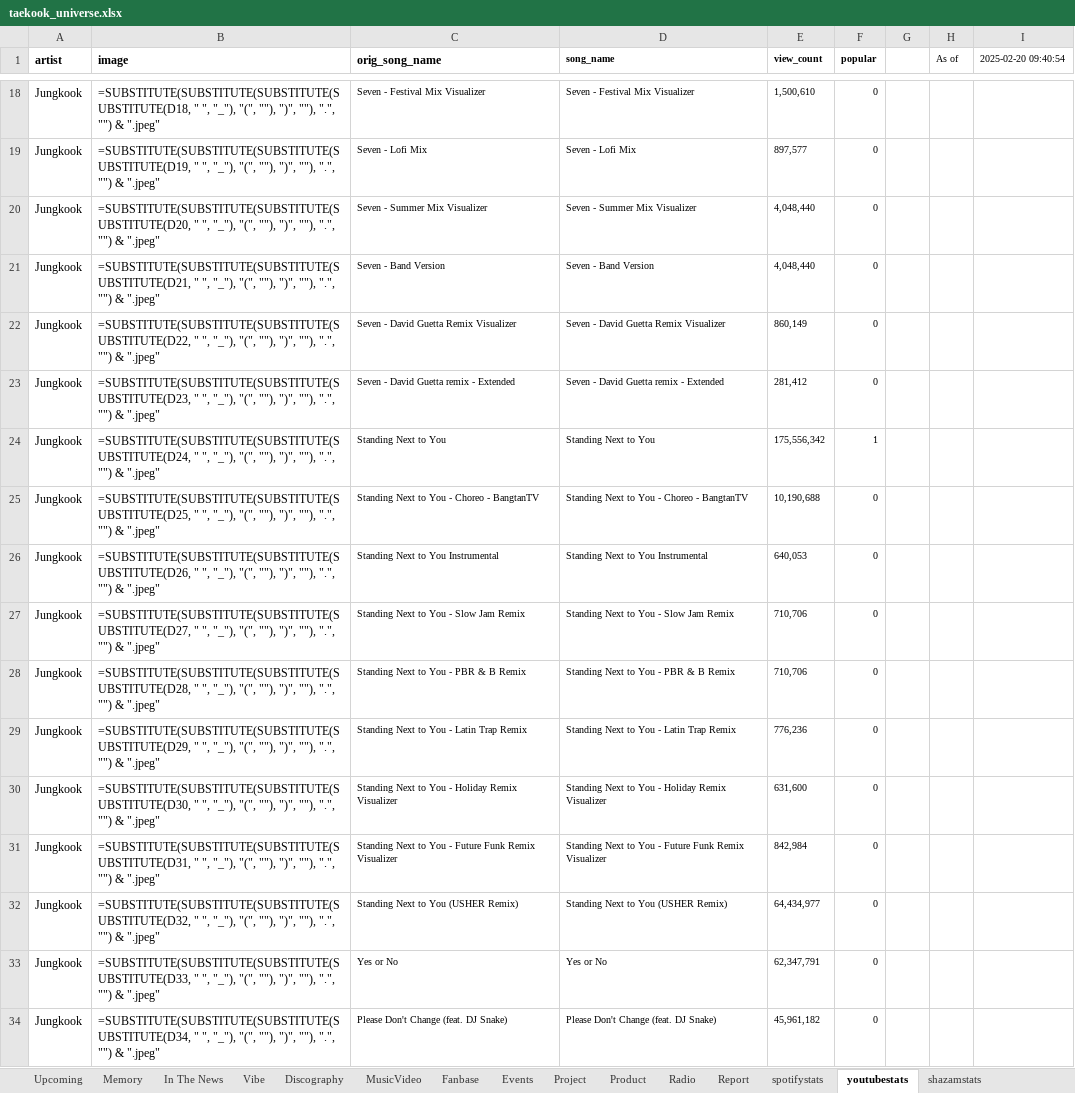
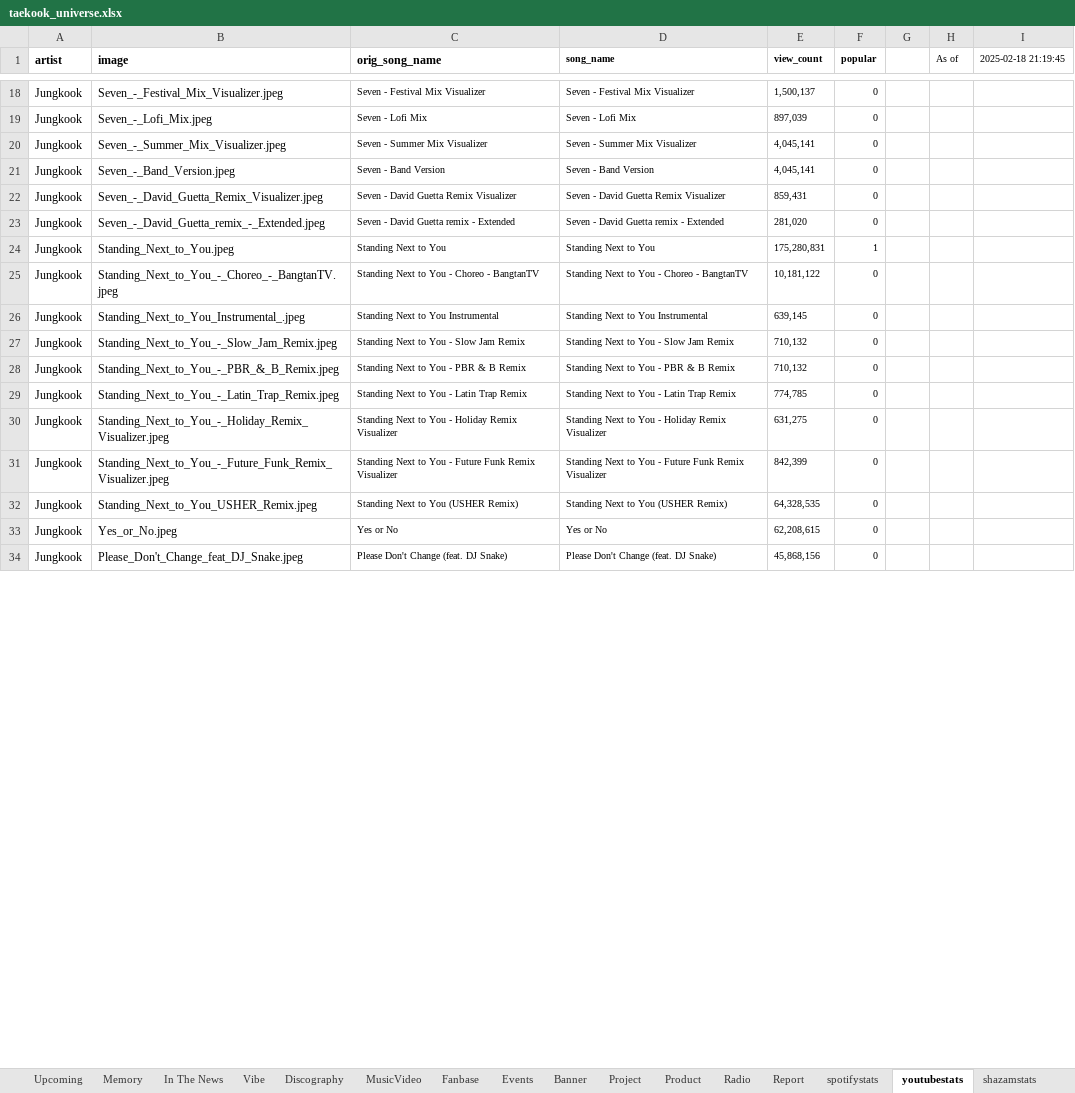
Before and after one commit to tetekoofm/taekook_universe, an Excel workbook: taekook_universe.xlsx, sheet youtubestats, drawn as a sheet; only a part is shown, gaps mark what is left out; values as stored, in another font and other column widths than the file's, no borders; formulas without a stored value are shown as written; the diff covers the shown part only; the diff names each change by its address in the sheet, - before the commit and + after, or states it on an @@ line.

```diff
--- a/taekook_universe.xlsx (sheet youtubestats)
+++ b/taekook_universe.xlsx (sheet youtubestats)
+sheet tab: Banner
-I1: 2025-02-20 09:40:54
+I1: 2025-02-18 21:19:45
-B18 (image): =SUBSTITUTE(SUBSTITUTE(SUBSTITUTE(SUBSTITUTE(D18, " ", "_"), "(", ""), ")", ""), ".", "") & ".jpeg"
+B18 (image): Seven_-_Festival_Mix_Visualizer.jpeg
-E18 (view_count): 1,500,610
+E18 (view_count): 1,500,137
-B19 (image): =SUBSTITUTE(SUBSTITUTE(SUBSTITUTE(SUBSTITUTE(D19, " ", "_"), "(", ""), ")", ""), ".", "") & ".jpeg"
+B19 (image): Seven_-_Lofi_Mix.jpeg
-E19 (view_count): 897,577
+E19 (view_count): 897,039
-B20 (image): =SUBSTITUTE(SUBSTITUTE(SUBSTITUTE(SUBSTITUTE(D20, " ", "_"), "(", ""), ")", ""), ".", "") & ".jpeg"
+B20 (image): Seven_-_Summer_Mix_Visualizer.jpeg
-E20:E21 (view_count): 4,048,440
+E20:E21 (view_count): 4,045,141
-B21 (image): =SUBSTITUTE(SUBSTITUTE(SUBSTITUTE(SUBSTITUTE(D21, " ", "_"), "(", ""), ")", ""), ".", "") & ".jpeg"
+B21 (image): Seven_-_Band_Version.jpeg
-B22 (image): =SUBSTITUTE(SUBSTITUTE(SUBSTITUTE(SUBSTITUTE(D22, " ", "_"), "(", ""), ")", ""), ".", "") & ".jpeg"
+B22 (image): Seven_-_David_Guetta_Remix_Visualizer.jpeg
-E22 (view_count): 860,149
+E22 (view_count): 859,431
-B23 (image): =SUBSTITUTE(SUBSTITUTE(SUBSTITUTE(SUBSTITUTE(D23, " ", "_"), "(", ""), ")", ""), ".", "") & ".jpeg"
+B23 (image): Seven_-_David_Guetta_remix_-_Extended.jpeg
-E23 (view_count): 281,412
+E23 (view_count): 281,020
-B24 (image): =SUBSTITUTE(SUBSTITUTE(SUBSTITUTE(SUBSTITUTE(D24, " ", "_"), "(", ""), ")", ""), ".", "") & ".jpeg"
+B24 (image): Standing_Next_to_You.jpeg
-E24 (view_count): 175,556,342
+E24 (view_count): 175,280,831
-B25 (image): =SUBSTITUTE(SUBSTITUTE(SUBSTITUTE(SUBSTITUTE(D25, " ", "_"), "(", ""), ")", ""), ".", "") & ".jpeg"
+B25 (image): Standing_Next_to_You_-_Choreo_-_BangtanTV.jpeg
-E25 (view_count): 10,190,688
+E25 (view_count): 10,181,122
-B26 (image): =SUBSTITUTE(SUBSTITUTE(SUBSTITUTE(SUBSTITUTE(D26, " ", "_"), "(", ""), ")", ""), ".", "") & ".jpeg"
+B26 (image): Standing_Next_to_You_Instrumental_.jpeg
-E26 (view_count): 640,053
+E26 (view_count): 639,145
-B27 (image): =SUBSTITUTE(SUBSTITUTE(SUBSTITUTE(SUBSTITUTE(D27, " ", "_"), "(", ""), ")", ""), ".", "") & ".jpeg"
+B27 (image): Standing_Next_to_You_-_Slow_Jam_Remix.jpeg
-E27:E28 (view_count): 710,706
+E27:E28 (view_count): 710,132
-B28 (image): =SUBSTITUTE(SUBSTITUTE(SUBSTITUTE(SUBSTITUTE(D28, " ", "_"), "(", ""), ")", ""), ".", "") & ".jpeg"
+B28 (image): Standing_Next_to_You_-_PBR_&_B_Remix.jpeg
-B29 (image): =SUBSTITUTE(SUBSTITUTE(SUBSTITUTE(SUBSTITUTE(D29, " ", "_"), "(", ""), ")", ""), ".", "") & ".jpeg"
+B29 (image): Standing_Next_to_You_-_Latin_Trap_Remix.jpeg
-E29 (view_count): 776,236
+E29 (view_count): 774,785
-B30 (image): =SUBSTITUTE(SUBSTITUTE(SUBSTITUTE(SUBSTITUTE(D30, " ", "_"), "(", ""), ")", ""), ".", "") & ".jpeg"
+B30 (image): Standing_Next_to_You_-_Holiday_Remix_Visualizer.jpeg
-E30 (view_count): 631,600
+E30 (view_count): 631,275
-B31 (image): =SUBSTITUTE(SUBSTITUTE(SUBSTITUTE(SUBSTITUTE(D31, " ", "_"), "(", ""), ")", ""), ".", "") & ".jpeg"
+B31 (image): Standing_Next_to_You_-_Future_Funk_Remix_Visualizer.jpeg
-E31 (view_count): 842,984
+E31 (view_count): 842,399
-B32 (image): =SUBSTITUTE(SUBSTITUTE(SUBSTITUTE(SUBSTITUTE(D32, " ", "_"), "(", ""), ")", ""), ".", "") & ".jpeg"
+B32 (image): Standing_Next_to_You_USHER_Remix.jpeg
-E32 (view_count): 64,434,977
+E32 (view_count): 64,328,535
-B33 (image): =SUBSTITUTE(SUBSTITUTE(SUBSTITUTE(SUBSTITUTE(D33, " ", "_"), "(", ""), ")", ""), ".", "") & ".jpeg"
+B33 (image): Yes_or_No.jpeg
-E33 (view_count): 62,347,791
+E33 (view_count): 62,208,615
-B34 (image): =SUBSTITUTE(SUBSTITUTE(SUBSTITUTE(SUBSTITUTE(D34, " ", "_"), "(", ""), ")", ""), ".", "") & ".jpeg"
+B34 (image): Please_Don't_Change_feat_DJ_Snake.jpeg
-E34 (view_count): 45,961,182
+E34 (view_count): 45,868,156
```
Also changed, not shown: 108 edited cells elsewhere in this sheet, sheet shazamstats, sheet Events, 17 other files.
